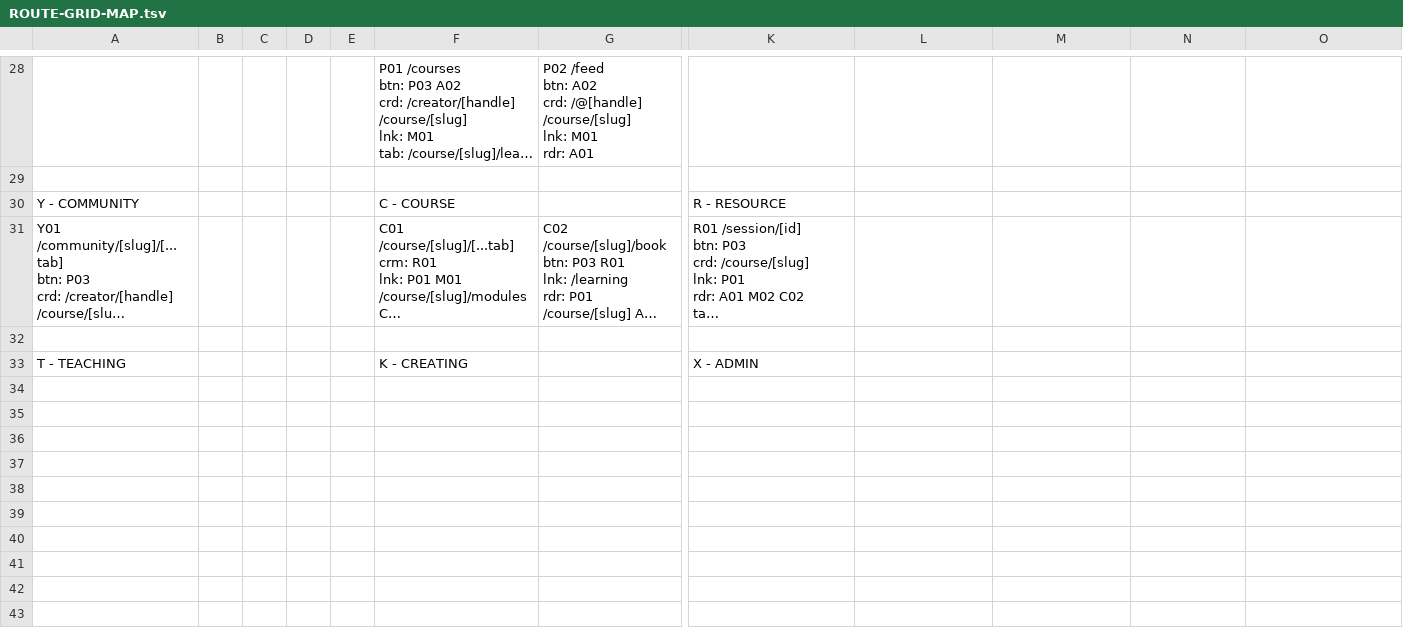
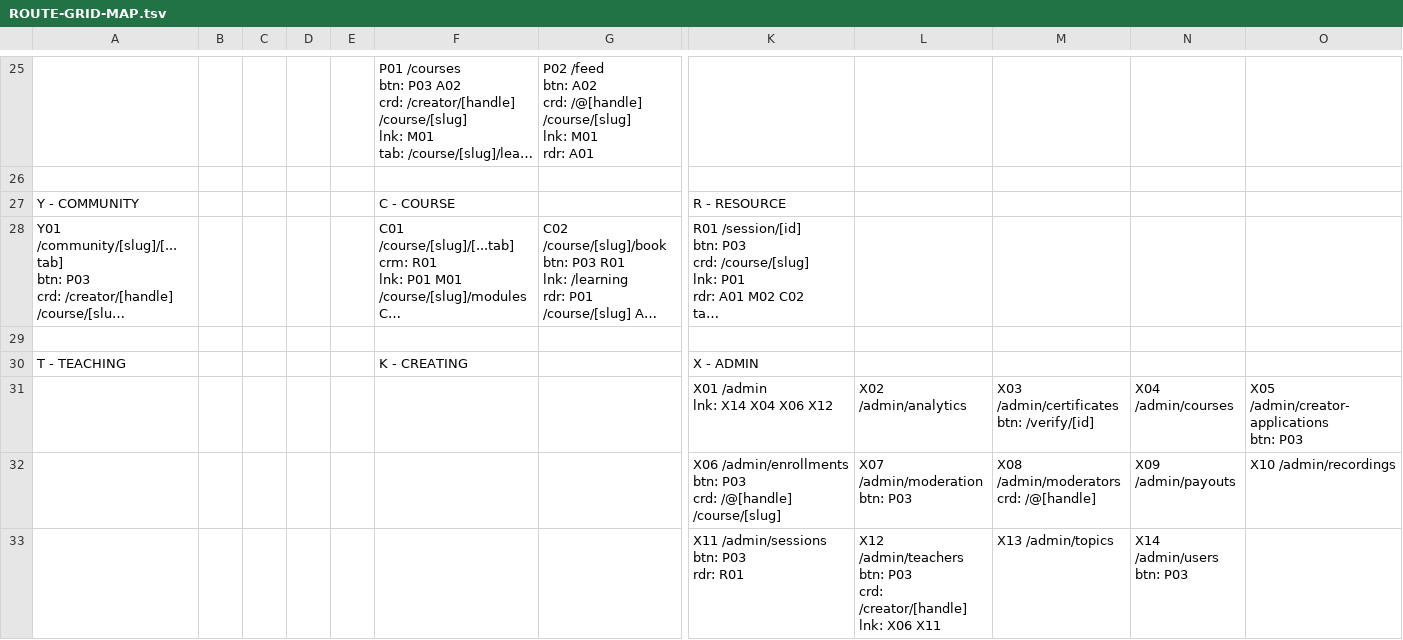
Before and after one commit to PeerloopLLC/peerloop-docs, a TSV file: docs/as-designed/ROUTE-GRID-MAP.tsv, drawn as a sheet; only a part is shown, gaps mark what is left out; long unchanged cells end in …; rows hold the shown columns only; ↵ is a line break in a cell; the diff covers the shown part only; the diff names each change by its address in the sheet, - before the commit and + after, or states it on an @@ line.

```diff
--- a/docs/as-designed/ROUTE-GRID-MAP.tsv
+++ b/docs/as-designed/ROUTE-GRID-MAP.tsv
+row 31:  |  |  |  |  |  |  | X01 /admin ↵ lnk: X14 X04 X06 X12 | X02 /admin/analytics | X03 /admin/certificates ↵ btn: /verify/[id] | X04 /admin/courses | X05 /admin/creator-applications ↵ btn: P03
+row 32:  |  |  |  |  |  |  | X06 /admin/enrollments ↵ btn: P03 ↵ crd: /@[handle] /course/[slug] | X07 /admin/moderation ↵ btn: P03 | X08 /admin/moderators ↵ crd: /@[handle] | X09 /admin/payouts | X10 /admin/recordings
+row 33:  |  |  |  |  |  |  | X11 /admin/sessions ↵ btn: P03 ↵ rdr: R01 | X12 /admin/teachers ↵ btn: P03 ↵ crd: /creator/[handle] ↵ lnk: X06 X11 | X13 /admin/topics | X14 /admin/users ↵ btn: P03
```
Also changed, not shown: 14 added rows, 17 removed rows and 16 edited cells elsewhere in this file, docs/as-designed/ROUTE-ADJACENCY-MATRIX.tsv, docs/as-designed/ROUTE-GRID-REFERENCE.tsv, 6 other files.
